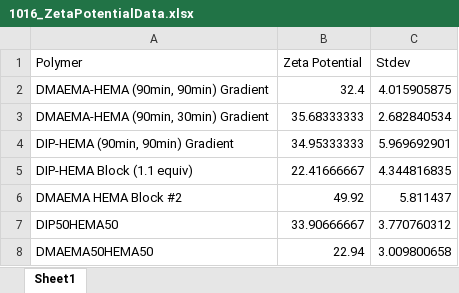
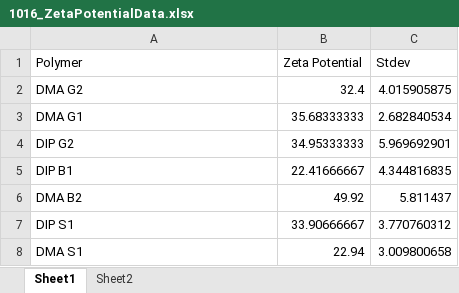
Before and after one commit to aryellewright/Kumar-Biomaterials-Lab, an Excel workbook: Zeta-Potential_Plots/1016_ZetaPotentialData.xlsx, sheet Sheet1, drawn as a sheet; values as stored, in another font and other column widths than the file's, no borders; the diff names each change by its address in the sheet, - before the commit and + after, or states it on an @@ line.

```diff
--- a/Zeta-Potential_Plots/1016_ZetaPotentialData.xlsx (sheet Sheet1)
+++ b/Zeta-Potential_Plots/1016_ZetaPotentialData.xlsx (sheet Sheet1)
+sheet tab: Sheet2
-A2 (Polymer): DMAEMA-HEMA (90min, 90min) Gradient
+A2 (Polymer): DMA G2
-A3 (Polymer): DMAEMA-HEMA (90min, 30min) Gradient
+A3 (Polymer): DMA G1
-A4 (Polymer): DIP-HEMA (90min, 90min) Gradient
+A4 (Polymer): DIP G2
-A5 (Polymer): DIP-HEMA Block (1.1 equiv)
+A5 (Polymer): DIP B1
-A6 (Polymer): DMAEMA HEMA Block #2
+A6 (Polymer): DMA B2
-A7 (Polymer): DIP50HEMA50
+A7 (Polymer): DIP S1
-A8 (Polymer): DMAEMA50HEMA50
+A8 (Polymer): DMA S1
```
Also changed, not shown: DLS_Plots/20231016_DLSData.xlsx, 4 other files.
